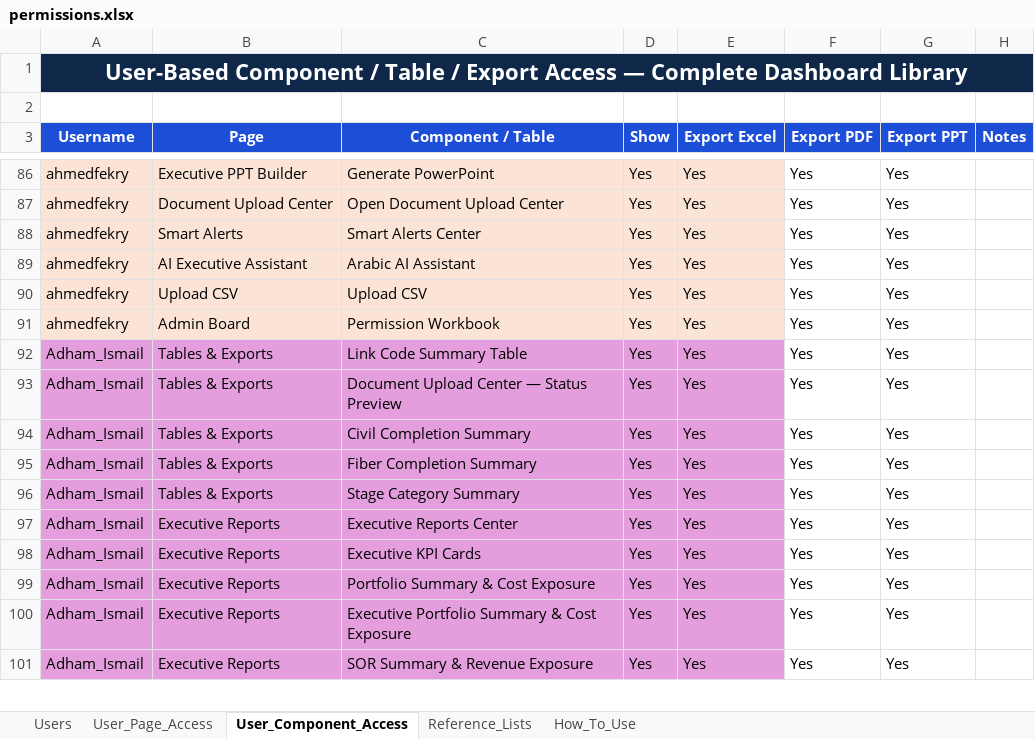
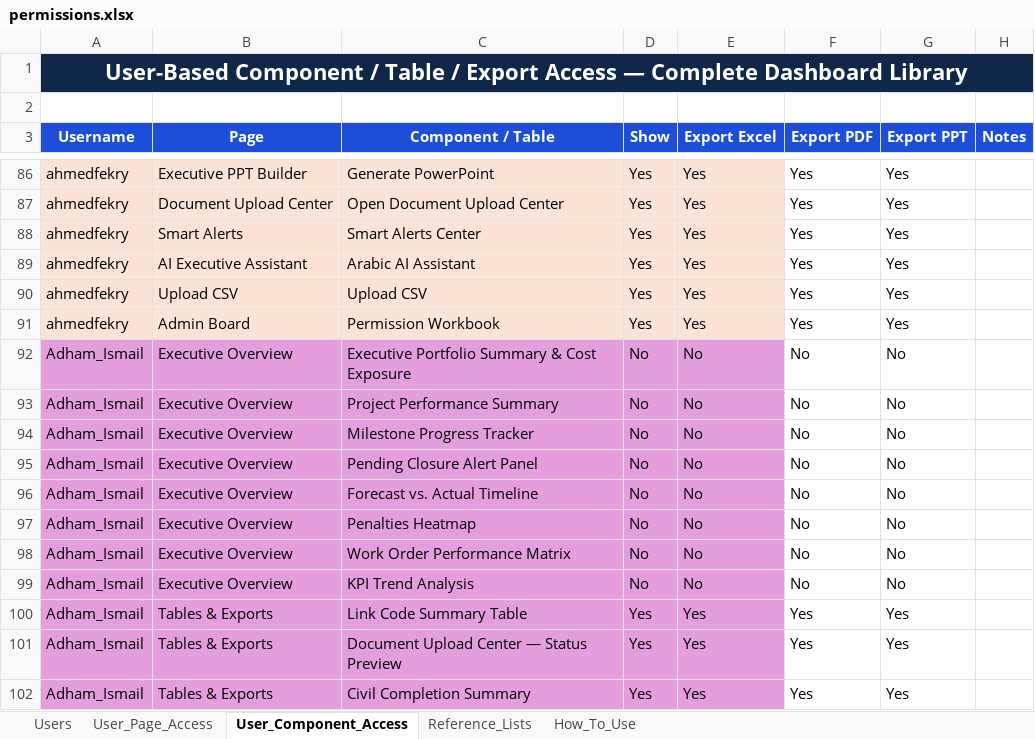
Before and after one commit to ahmedfekry-hub/Dawiyat-PMO-Executive-Portal-V2, an Excel workbook: data/permissions.xlsx, sheet User_Component_Access, drawn as a sheet; only a part is shown, gaps mark what is left out; the shorter side is filled out with more unchanged rows; values as stored, in another font and other column widths than the file's, no borders; conditional formats and table styles not drawn; the diff covers the shown part only; the diff names each change by its address in the sheet, - before the commit and + after, or states it on an @@ line.

```diff
--- a/data/permissions.xlsx (sheet User_Component_Access)
+++ b/data/permissions.xlsx (sheet User_Component_Access)
+row 92: Adham_Ismail | Executive Overview | Executive Portfolio Summary & Cost Exposure | No | No | No | No
+row 93: Adham_Ismail | Executive Overview | Project Performance Summary | No | No | No | No
+row 94: Adham_Ismail | Executive Overview | Milestone Progress Tracker | No | No | No | No
+row 95: Adham_Ismail | Executive Overview | Pending Closure Alert Panel | No | No | No | No
+row 96: Adham_Ismail | Executive Overview | Forecast vs. Actual Timeline | No | No | No | No
+row 97: Adham_Ismail | Executive Overview | Penalties Heatmap | No | No | No | No
+row 98: Adham_Ismail | Executive Overview | Work Order Performance Matrix | No | No | No | No
+row 99: Adham_Ismail | Executive Overview | KPI Trend Analysis | No | No | No | No
```
Also changed, not shown: 55 added rows elsewhere in this sheet.
